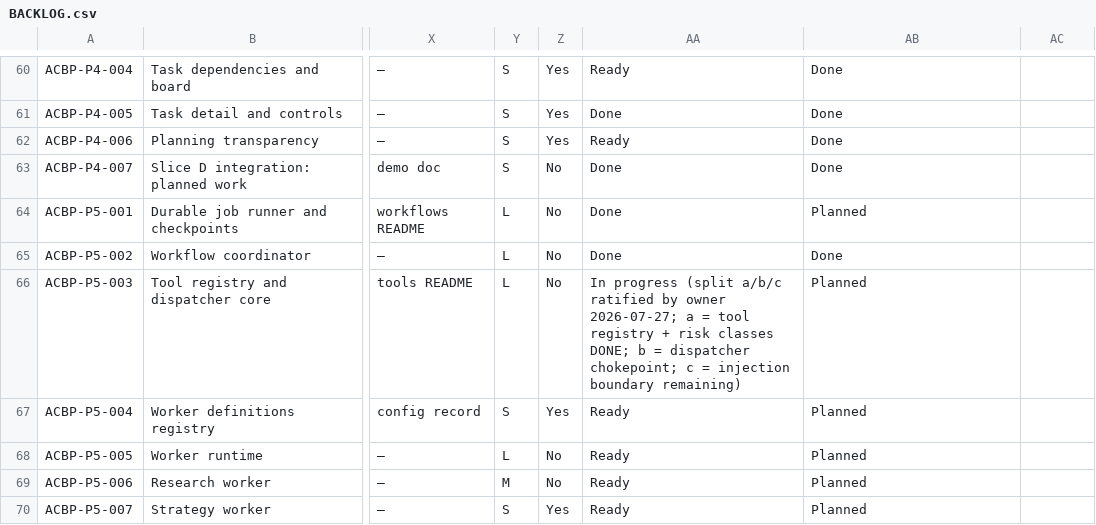
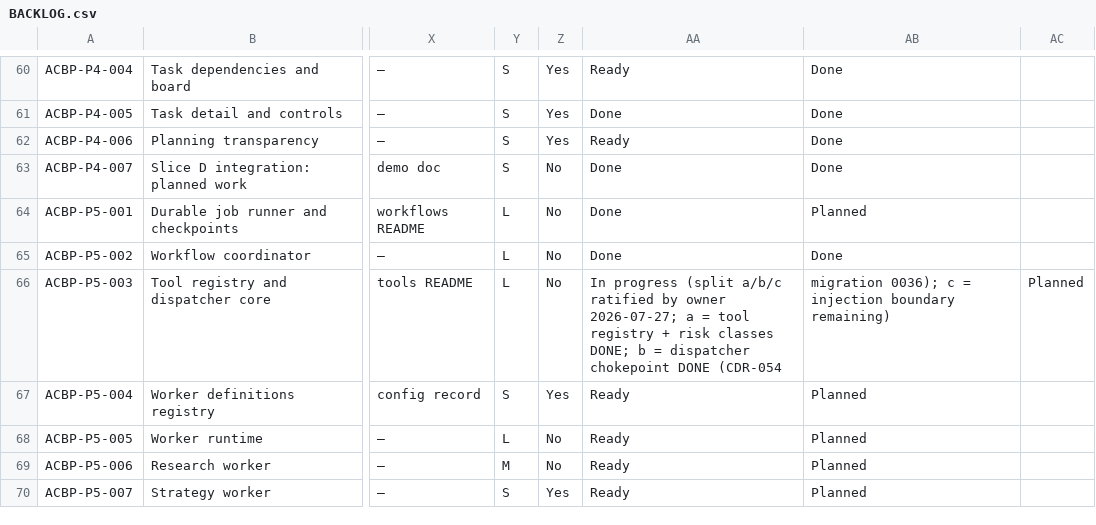
Before and after one commit to aliahmed-soc/AI-Company-Builder-Platform, a CSV file: docs/implementation/BACKLOG.csv, drawn as a sheet; only a part is shown, gaps mark what is left out; the diff names each change by its address in the sheet, - before the commit and + after, or states it on an @@ line.

Commit message:
chore(backlog): ACBP-P5-003 sub-scope b marked done in the split status

```diff
--- a/docs/implementation/BACKLOG.csv
+++ b/docs/implementation/BACKLOG.csv
-AA66: …= dispatcher chokepoint; c = injection boundary remaining)
+AA66: …= dispatcher chokepoint DONE (CDR-054
-AB66: Planned
+AB66: migration 0036); c = injection boundary remaining)
-AC66: (empty)
+AC66: Planned
```
